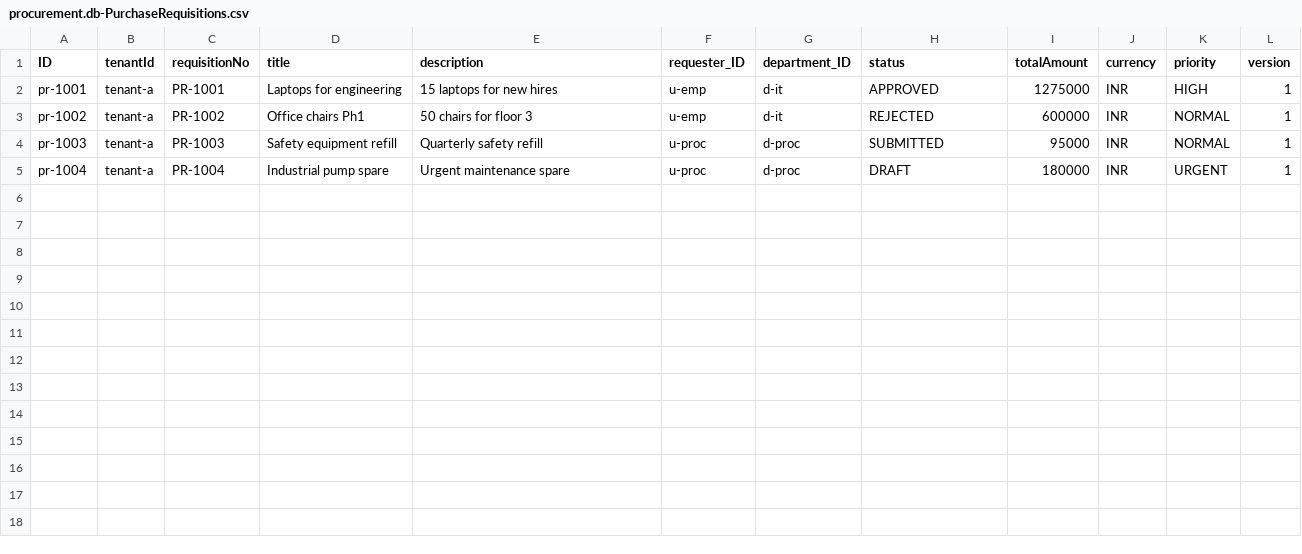
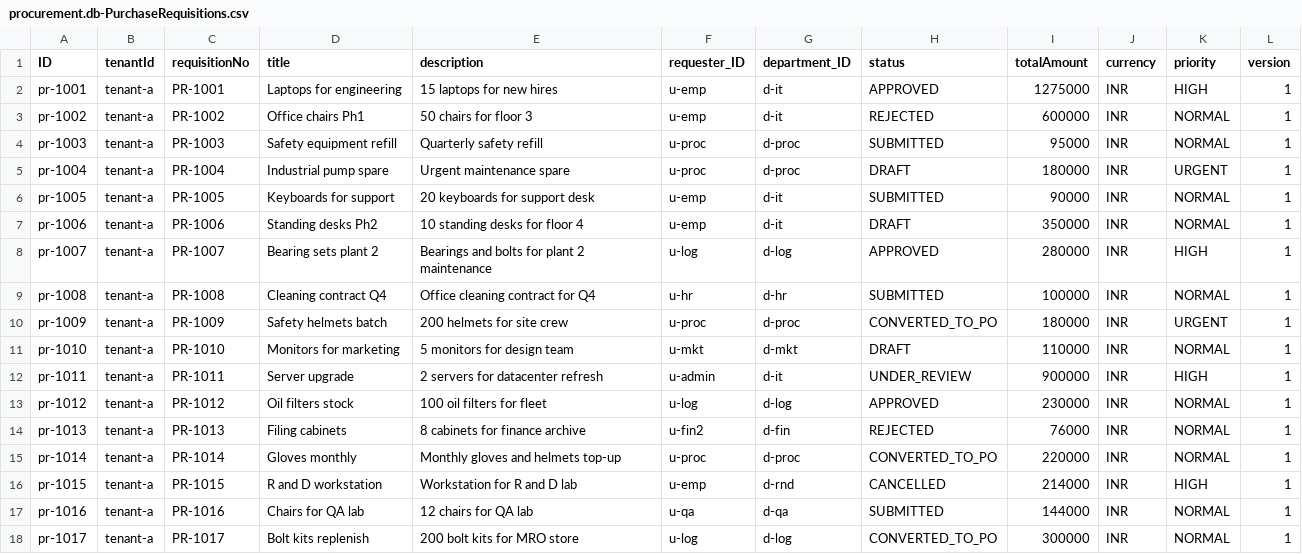
Before and after one commit to Nagarjundas1994-AiAgents/enterprise-ai-procurement, a CSV file: db/data/procurement.db-PurchaseRequisitions.csv, drawn as a sheet.

Commit message:
feat: add idempotent seed script for PostgreSQL and DeepSeek LLM integration
- Implemented a new script `seed-more.cjs` to insert missing rows from CSV files into PostgreSQL tables, ensuring data consistency during deployments.
- Introduced `deepseek-llm.js` to provide a DeepSeek LLM service for @cap-js/agents, enabling integration with OpenAI-compatible APIs.

```diff
--- a/db/data/procurement.db-PurchaseRequisitions.csv
+++ b/db/data/procurement.db-PurchaseRequisitions.csv
@@ -5 +5,14 @@ pr-1003,tenant-a,PR-1003,Safety equipment refill,Quarterly safety refill,u-proc,
 pr-1004,tenant-a,PR-1004,Industrial pump spare,Urgent maintenance spare,u-proc,d-proc,DRAFT,180000,INR,URGENT,1
+pr-1005,tenant-a,PR-1005,Keyboards for support,20 keyboards for support desk,u-emp,d-it,SUBMITTED,90000,INR,NORMAL,1
+pr-1006,tenant-a,PR-1006,Standing desks Ph2,10 standing desks for floor 4,u-emp,d-it,DRAFT,350000,INR,NORMAL,1
+pr-1007,tenant-a,PR-1007,Bearing sets plant 2,Bearings and bolts for plant 2 maintenance,u-log,d-log,APPROVED,280000,INR,HIGH,1
+pr-1008,tenant-a,PR-1008,Cleaning contract Q4,Office cleaning contract for Q4,u-hr,d-hr,SUBMITTED,100000,INR,NORMAL,1
+pr-1009,tenant-a,PR-1009,Safety helmets batch,200 helmets for site crew,u-proc,d-proc,CONVERTED_TO_PO,180000,INR,URGENT,1
+pr-1010,tenant-a,PR-1010,Monitors for marketing,5 monitors for design team,u-mkt,d-mkt,DRAFT,110000,INR,NORMAL,1
+pr-1011,tenant-a,PR-1011,Server upgrade,2 servers for datacenter refresh,u-admin,d-it,UNDER_REVIEW,900000,INR,HIGH,1
+pr-1012,tenant-a,PR-1012,Oil filters stock,100 oil filters for fleet,u-log,d-log,APPROVED,230000,INR,NORMAL,1
+pr-1013,tenant-a,PR-1013,Filing cabinets,8 cabinets for finance archive,u-fin2,d-fin,REJECTED,76000,INR,NORMAL,1
+pr-1014,tenant-a,PR-1014,Gloves monthly,Monthly gloves and helmets top-up,u-proc,d-proc,CONVERTED_TO_PO,220000,INR,NORMAL,1
+pr-1015,tenant-a,PR-1015,R and D workstation,Workstation for R and D lab,u-emp,d-rnd,CANCELLED,214000,INR,HIGH,1
+pr-1016,tenant-a,PR-1016,Chairs for QA lab,12 chairs for QA lab,u-qa,d-qa,SUBMITTED,144000,INR,NORMAL,1
+pr-1017,tenant-a,PR-1017,Bolt kits replenish,200 bolt kits for MRO store,u-log,d-log,CONVERTED_TO_PO,300000,INR,NORMAL,1
```
Also changed, not shown: db/data/procurement.db-Budgets.csv, db/data/procurement.db-Materials.csv, 43 other files.
